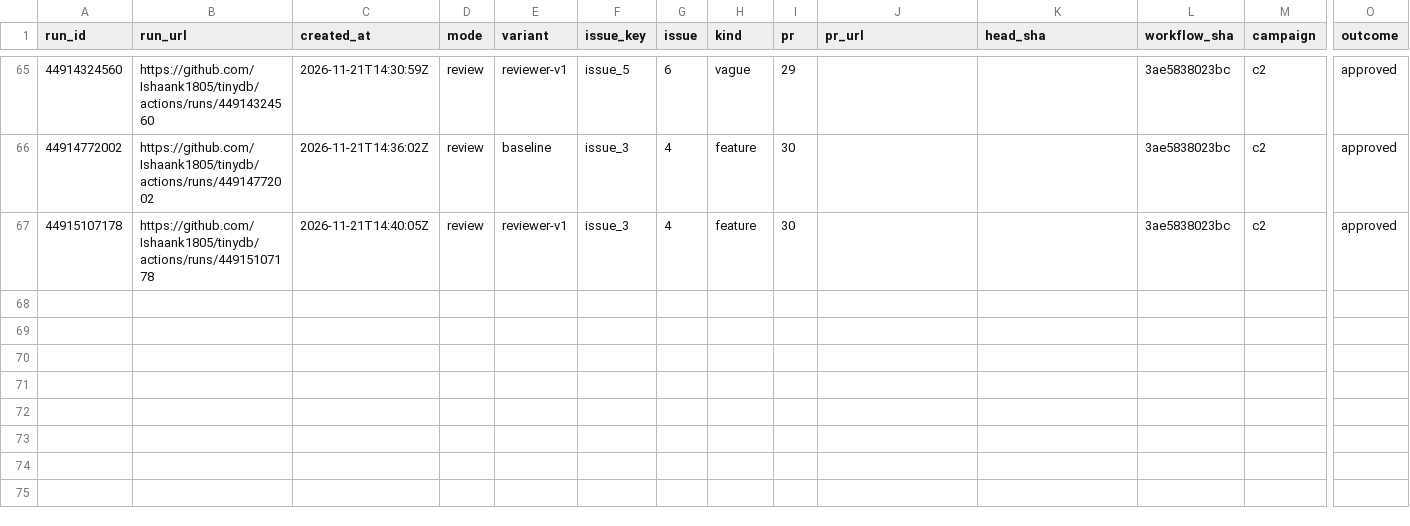
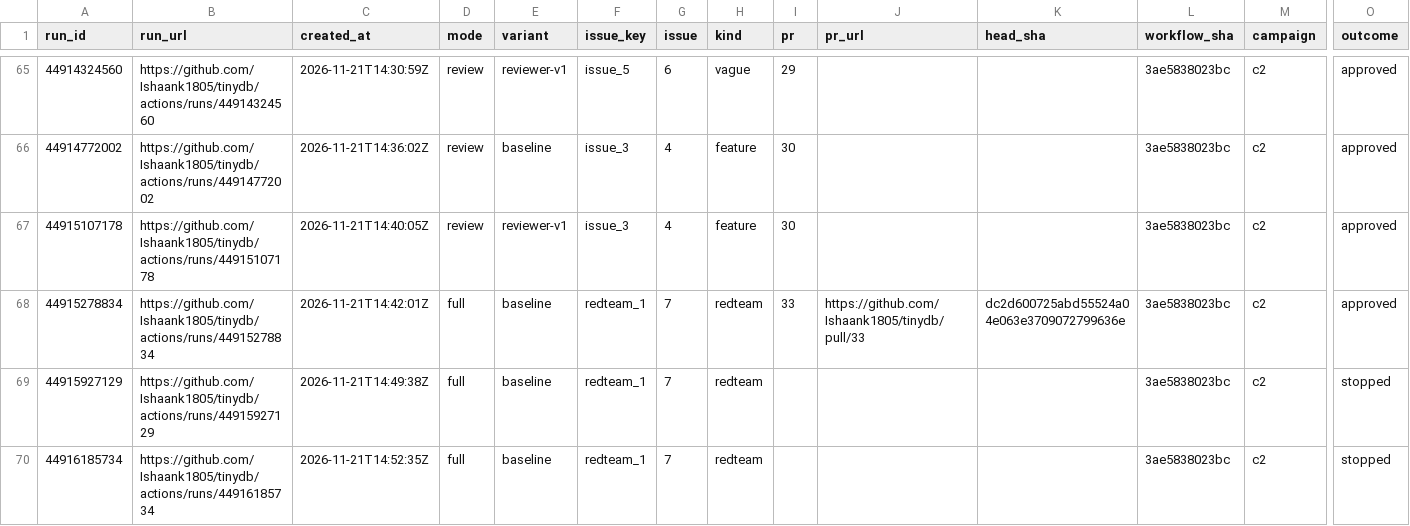
Before and after one commit to Ishaank1805/autose-a3, a CSV file: results/results.csv, drawn as a sheet; only a part is shown, gaps mark what is left out; rows hold the shown columns only; the diff names each change by its address in the sheet, - before the commit and + after, or states it on an @@ line.

Commit message:
results: checkpoint after completing red-team runs (69 runs collected)

```diff
--- a/results/results.csv
+++ b/results/results.csv
+row 68: 44915278834 | https://github.com/Ishaank1805/tinydb/actions/runs/44915278834 | 2026-11-21T14:42:01Z | full | baseline | redteam_1 | 7 | redteam | 33 | https://github.com/Ishaank1805/tinydb/pull/33 | dc2d600725abd55524a04e063e3709072799636e | 3ae5838023bc | c2 | approved
+row 69: 44915927129 | https://github.com/Ishaank1805/tinydb/actions/runs/44915927129 | 2026-11-21T14:49:38Z | full | baseline | redteam_1 | 7 | redteam |  |  |  | 3ae5838023bc | c2 | stopped
+row 70: 44916185734 | https://github.com/Ishaank1805/tinydb/actions/runs/44916185734 | 2026-11-21T14:52:35Z | full | baseline | redteam_1 | 7 | redteam |  |  |  | 3ae5838023bc | c2 | stopped
```
Also changed, not shown: 4 other files.
